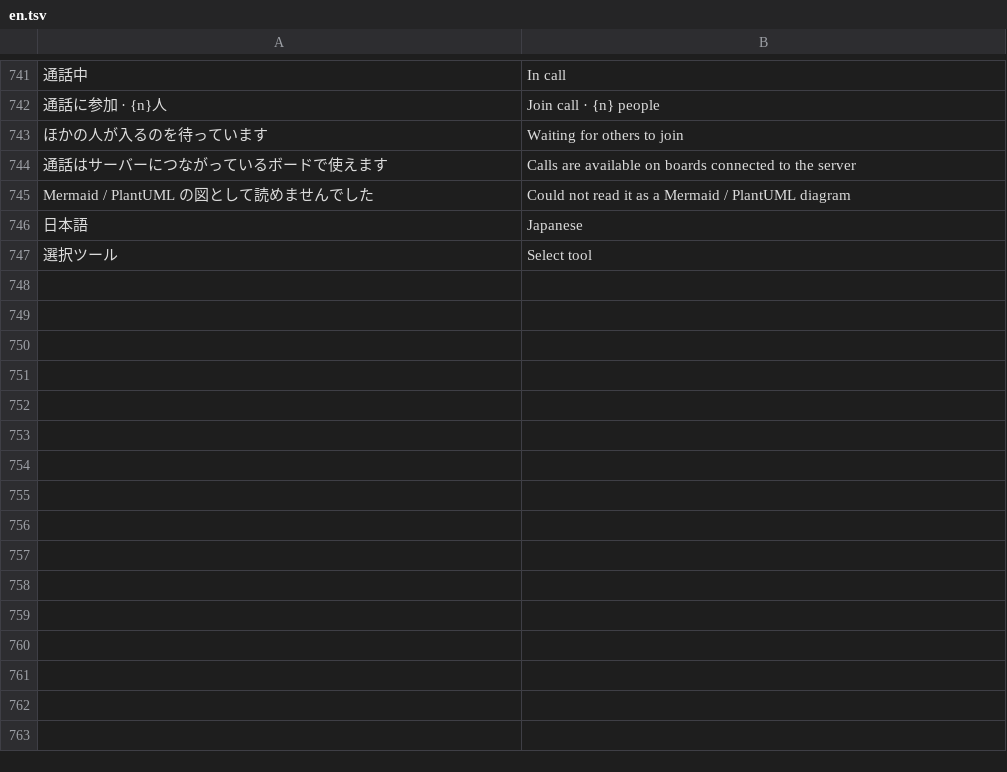
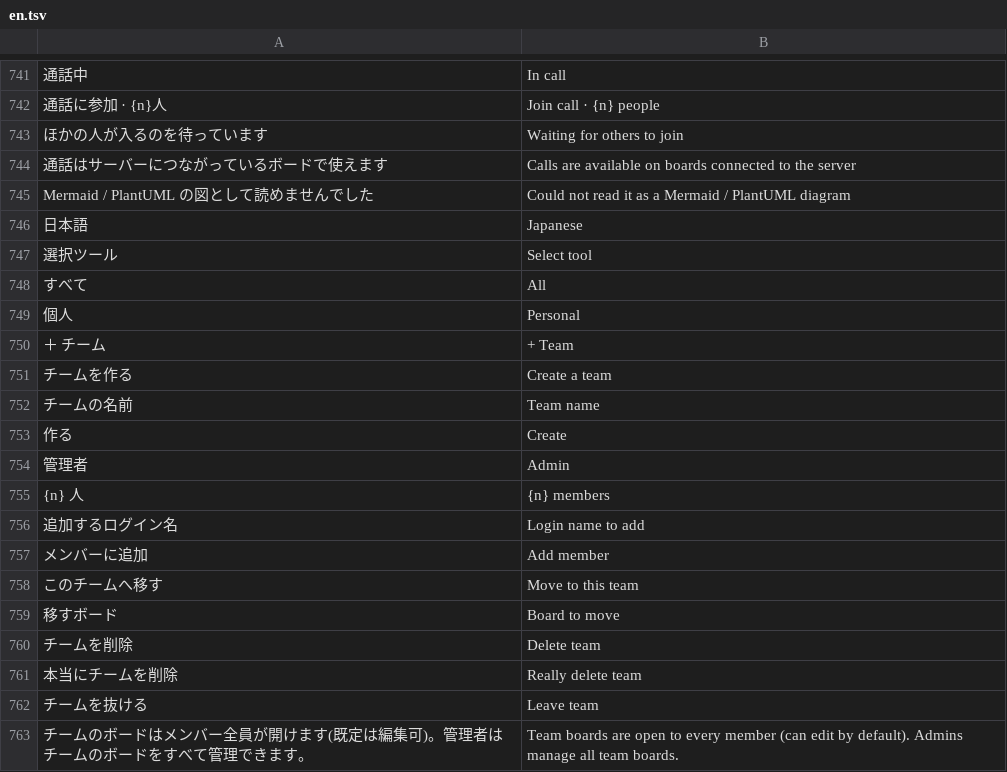
Before and after one commit to T-T0821/ColabBoard, a TSV file: crates/board-web/src/i18n/en.tsv, drawn as a sheet; only a part is shown, gaps mark what is left out; the diff names each change by its address in the sheet, - before the commit and + after, or states it on an @@ line.

```diff
--- a/crates/board-web/src/i18n/en.tsv
+++ b/crates/board-web/src/i18n/en.tsv
+row 748: すべて | All
+row 749: 個人 | Personal
+row 750: ＋ チーム | + Team
+row 751: チームを作る | Create a team
+row 752: チームの名前 | Team name
+row 753: 作る | Create
+row 754: 管理者 | Admin
+row 755: {n} 人 | {n} members
+row 756: 追加するログイン名 | Login name to add
+row 757: メンバーに追加 | Add member
+row 758: このチームへ移す | Move to this team
+row 759: 移すボード | Board to move
+row 760: チームを削除 | Delete team
+row 761: 本当にチームを削除 | Really delete team
+row 762: チームを抜ける | Leave team
+row 763: チームのボードはメンバー全員が開けます(既定は編集可)。管理者はチームのボードをすべて管理できます。 | Team boards are open to every member (can edit by default). Admins manage all team boards.
```
Also changed, not shown: 12 other files.
